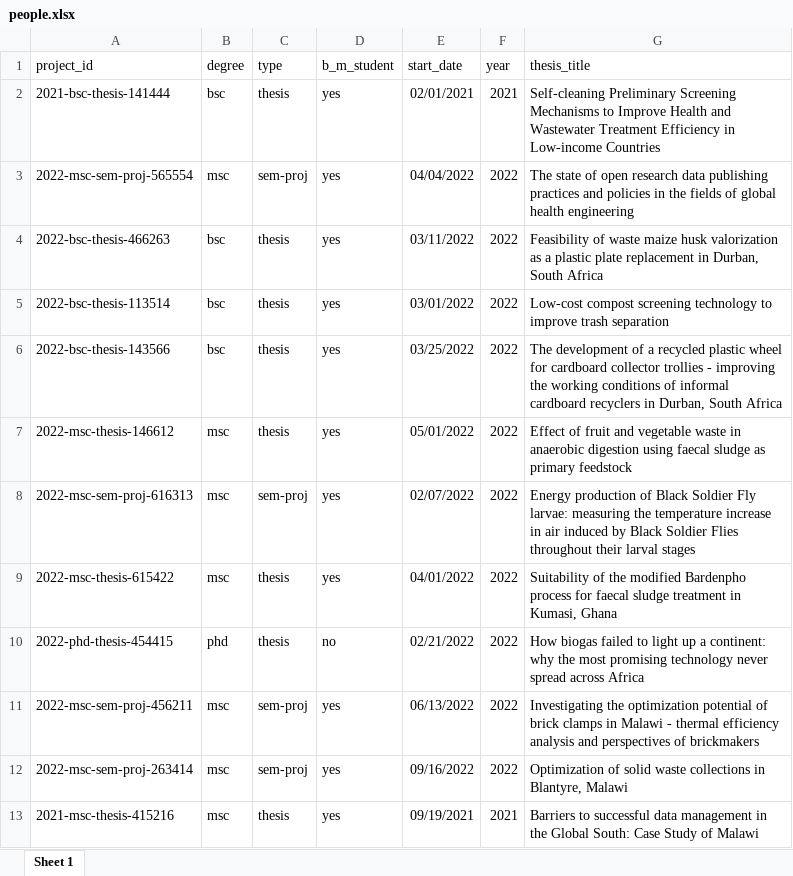
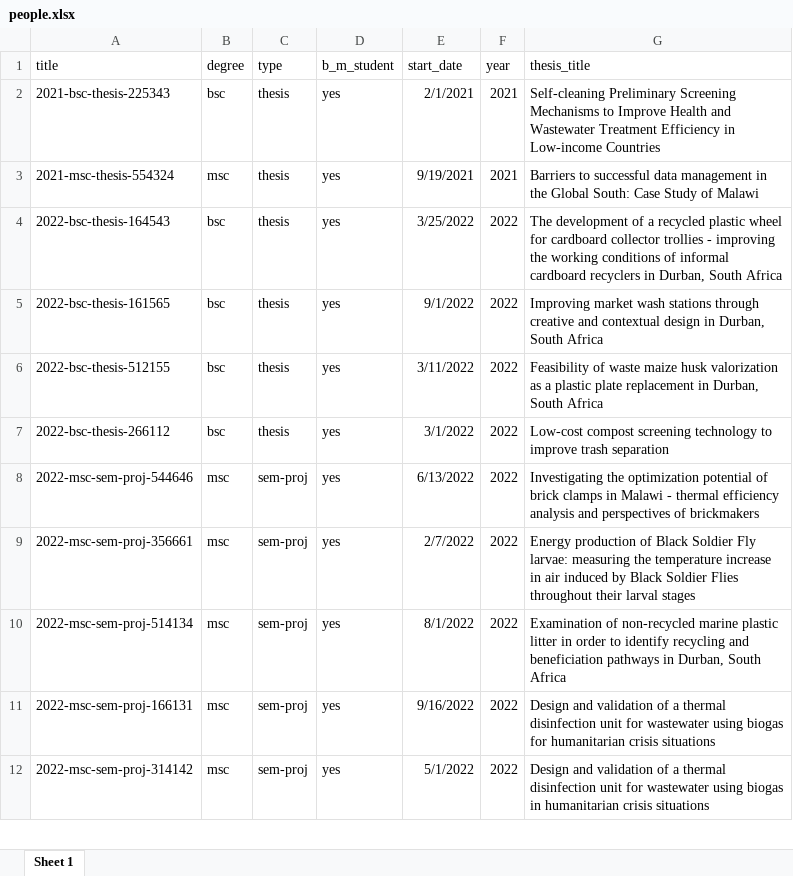
Before and after one commit to Global-Health-Engineering/ghedata, an Excel workbook: inst/extdata/people.xlsx, sheet Sheet 1, drawn as a sheet; only a part is shown; values as stored, in another font and other column widths than the file's, no borders; removed rows and columns are numbered as before the commit, all else as after; the diff covers the shown part only; the diff names each change by its address in the sheet, - before the commit and + after, or states it on an @@ line.

Commit message:
update data

```diff
--- a/inst/extdata/people.xlsx (sheet Sheet 1)
+++ b/inst/extdata/people.xlsx (sheet Sheet 1)
-A1: project_id
+A1: title
-A2 (title): 2021-bsc-thesis-141444
+A2 (title): 2021-bsc-thesis-225343
-E2 (start_date): 02/01/2021
+E2 (start_date): 2/1/2021
-row 3: 2022-msc-sem-proj-565554 | msc | sem-proj | yes | 04/04/2022 | 2022 | The state of open research data publishing practices and policies in the fields of global health engineering
+row 3: 2021-msc-thesis-554324 | msc | thesis | yes | 9/19/2021 | 2021 | Barriers to successful data management in the Global South: Case Study of Malawi
-A4 (title): 2022-bsc-thesis-466263
+A4 (title): 2022-bsc-thesis-164543
-E4 (start_date): 03/11/2022
+E4 (start_date): 3/25/2022
-G4 (thesis_title): Feasibility of waste maize husk valorization as a plastic plate replacement in Durban,…
+G4 (thesis_title): The development of a recycled plastic wheel for cardboard collector trollies - improving the working conditions of informal cardboard recyclers in Durban,…
-A5 (title): 2022-bsc-thesis-113514
+A5 (title): 2022-bsc-thesis-161565
-E5 (start_date): 03/01/2022
+E5 (start_date): 9/1/2022
-G5 (thesis_title): Low-cost compost screening technology to improve trash separation
+G5 (thesis_title): Improving market wash stations through creative and contextual design in Durban, South Africa
-A6 (title): 2022-bsc-thesis-143566
+A6 (title): 2022-bsc-thesis-512155
-E6 (start_date): 03/25/2022
+E6 (start_date): 3/11/2022
-G6 (thesis_title): The development of a recycled plastic wheel for cardboard collector trollies - improving the working conditions of informal cardboard recyclers in Durban,…
+G6 (thesis_title): Feasibility of waste maize husk valorization as a plastic plate replacement in Durban,…
-A7 (title): 2022-msc-thesis-146612
+A7 (title): 2022-bsc-thesis-266112
-B7 (degree): msc
+B7 (degree): bsc
-E7 (start_date): 05/01/2022
+E7 (start_date): 3/1/2022
-G7 (thesis_title): Effect of fruit and vegetable waste in anaerobic digestion using faecal sludge as primary feedstock
+G7 (thesis_title): Low-cost compost screening technology to improve trash separation
+row 8: 2022-msc-sem-proj-544646 | msc | sem-proj | yes | 6/13/2022 | 2022 | Investigating the optimization potential of brick clamps in Malawi - thermal efficiency analysis and perspectives of brickmakers
-A9 (title): 2022-msc-sem-proj-616313
+A9 (title): 2022-msc-sem-proj-356661
-E9 (start_date): 02/07/2022
+E9 (start_date): 2/7/2022
-A10 (title): 2022-msc-thesis-615422
+A10 (title): 2022-msc-sem-proj-514134
-C10 (type): thesis
+C10 (type): sem-proj
-E10 (start_date): 04/01/2022
+E10 (start_date): 8/1/2022
-G10 (thesis_title): Suitability of the modified Bardenpho process for faecal sludge treatment in Kumasi, Ghana
+G10 (thesis_title): Examination of non-recycled marine plastic litter in order to identify recycling and beneficiation pathways in Durban, South Africa
-row 10: 2022-phd-thesis-454415 | phd | thesis | no | 02/21/2022 | 2022 | How biogas failed to light up a continent: why the most promising technology never spread across Africa
-A11 (title): 2022-msc-sem-proj-456211
+A11 (title): 2022-msc-sem-proj-166131
-E11 (start_date): 06/13/2022
+E11 (start_date): 9/16/2022
-G11 (thesis_title): Investigating the optimization potential of brick clamps in Malawi - thermal efficiency analysis and perspectives of brickmakers
+G11 (thesis_title): Design and validation of a thermal disinfection unit for wastewater using biogas for humanitarian crisis situations
-A12 (title): 2022-msc-sem-proj-263414
+A12 (title): 2022-msc-sem-proj-314142
-E12 (start_date): 09/16/2022
+E12 (start_date): 5/1/2022
-G12 (thesis_title): Optimization of solid waste collections in Blantyre, Malawi
+G12 (thesis_title): Design and validation of a thermal disinfection unit for wastewater using biogas in humanitarian crisis situations
-row 13: 2021-msc-thesis-415216 | msc | thesis | yes | 09/19/2021 | 2021 | Barriers to successful data management in the Global South: Case Study of Malawi
```
Also changed, not shown: other rows of this sheet, 3 other files.
